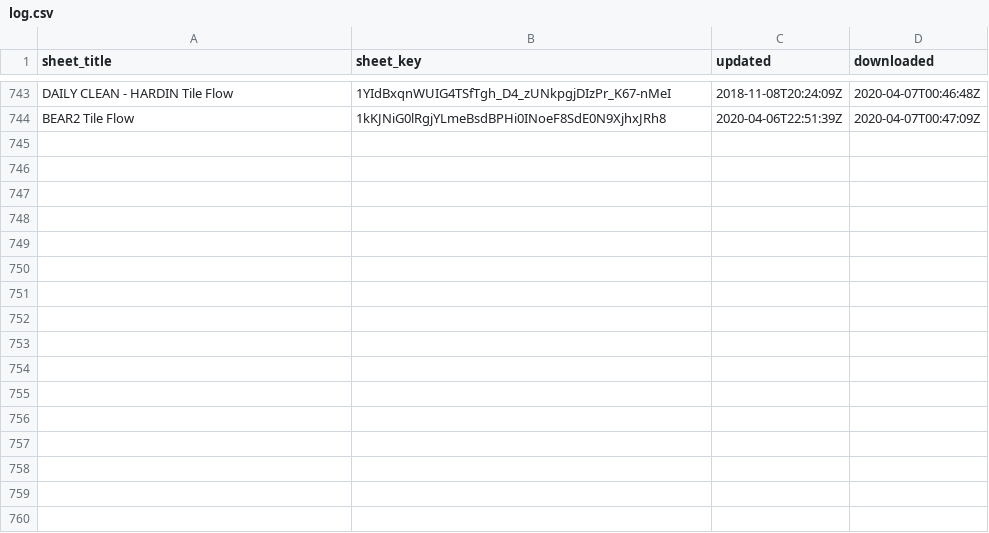
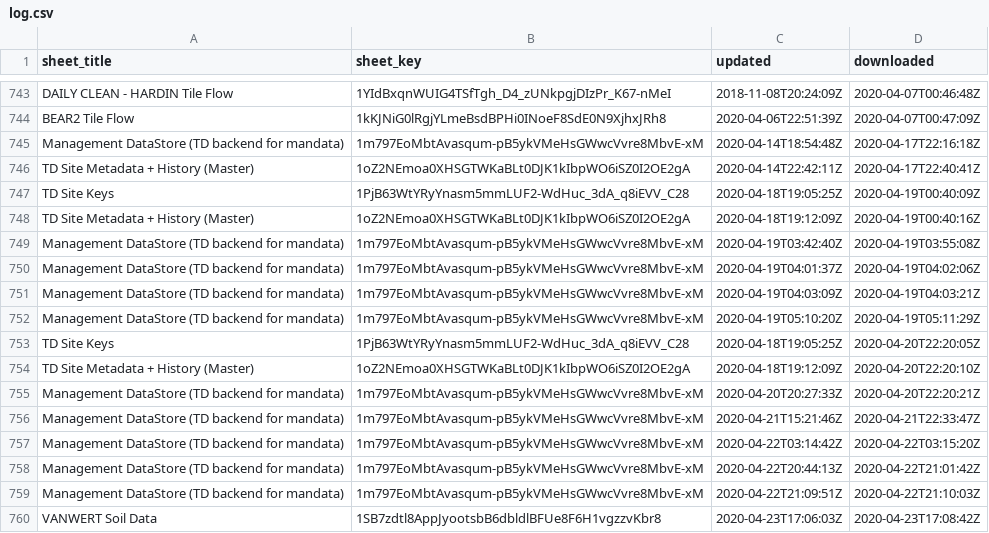
Before and after one commit to giorgichi/td-data-compilation, a CSV file: Input_Data/log.csv, drawn as a sheet; only a part is shown, gaps mark what is left out; the diff names each change by its address in the sheet, - before the commit and + after, or states it on an @@ line.

```diff
--- a/Input_Data/log.csv
+++ b/Input_Data/log.csv
+row 745: Management DataStore (TD backend for mandata) | 1m797EoMbtAvasqum-pB5ykVMeHsGWwcVvre8MbvE-xM | 2020-04-14T18:54:48Z | 2020-04-17T22:16:18Z
+row 746: TD Site Metadata + History (Master) | 1oZ2NEmoa0XHSGTWKaBLt0DJK1kIbpWO6iSZ0I2OE2gA | 2020-04-14T22:42:11Z | 2020-04-17T22:40:41Z
+row 747: TD Site Keys | 1PjB63WtYRyYnasm5mmLUF2-WdHuc_3dA_q8iEVV_C28 | 2020-04-18T19:05:25Z | 2020-04-19T00:40:09Z
+row 748: TD Site Metadata + History (Master) | 1oZ2NEmoa0XHSGTWKaBLt0DJK1kIbpWO6iSZ0I2OE2gA | 2020-04-18T19:12:09Z | 2020-04-19T00:40:16Z
+row 749: Management DataStore (TD backend for mandata) | 1m797EoMbtAvasqum-pB5ykVMeHsGWwcVvre8MbvE-xM | 2020-04-19T03:42:40Z | 2020-04-19T03:55:08Z
+row 750: Management DataStore (TD backend for mandata) | 1m797EoMbtAvasqum-pB5ykVMeHsGWwcVvre8MbvE-xM | 2020-04-19T04:01:37Z | 2020-04-19T04:02:06Z
+row 751: Management DataStore (TD backend for mandata) | 1m797EoMbtAvasqum-pB5ykVMeHsGWwcVvre8MbvE-xM | 2020-04-19T04:03:09Z | 2020-04-19T04:03:21Z
+row 752: Management DataStore (TD backend for mandata) | 1m797EoMbtAvasqum-pB5ykVMeHsGWwcVvre8MbvE-xM | 2020-04-19T05:10:20Z | 2020-04-19T05:11:29Z
+row 753: TD Site Keys | 1PjB63WtYRyYnasm5mmLUF2-WdHuc_3dA_q8iEVV_C28 | 2020-04-18T19:05:25Z | 2020-04-20T22:20:05Z
+row 754: TD Site Metadata + History (Master) | 1oZ2NEmoa0XHSGTWKaBLt0DJK1kIbpWO6iSZ0I2OE2gA | 2020-04-18T19:12:09Z | 2020-04-20T22:20:10Z
+row 755: Management DataStore (TD backend for mandata) | 1m797EoMbtAvasqum-pB5ykVMeHsGWwcVvre8MbvE-xM | 2020-04-20T20:27:33Z | 2020-04-20T22:20:21Z
+row 756: Management DataStore (TD backend for mandata) | 1m797EoMbtAvasqum-pB5ykVMeHsGWwcVvre8MbvE-xM | 2020-04-21T15:21:46Z | 2020-04-21T22:33:47Z
+row 757: Management DataStore (TD backend for mandata) | 1m797EoMbtAvasqum-pB5ykVMeHsGWwcVvre8MbvE-xM | 2020-04-22T03:14:42Z | 2020-04-22T03:15:20Z
+row 758: Management DataStore (TD backend for mandata) | 1m797EoMbtAvasqum-pB5ykVMeHsGWwcVvre8MbvE-xM | 2020-04-22T20:44:13Z | 2020-04-22T21:01:42Z
+row 759: Management DataStore (TD backend for mandata) | 1m797EoMbtAvasqum-pB5ykVMeHsGWwcVvre8MbvE-xM | 2020-04-22T21:09:51Z | 2020-04-22T21:10:03Z
+row 760: VANWERT Soil Data | 1SB7zdtl8AppJyootsbB6dbldlBFUe8F6H1vgzzvKbr8 | 2020-04-23T17:06:03Z | 2020-04-23T17:08:42Z
```
Also changed, not shown: 1 other file.
